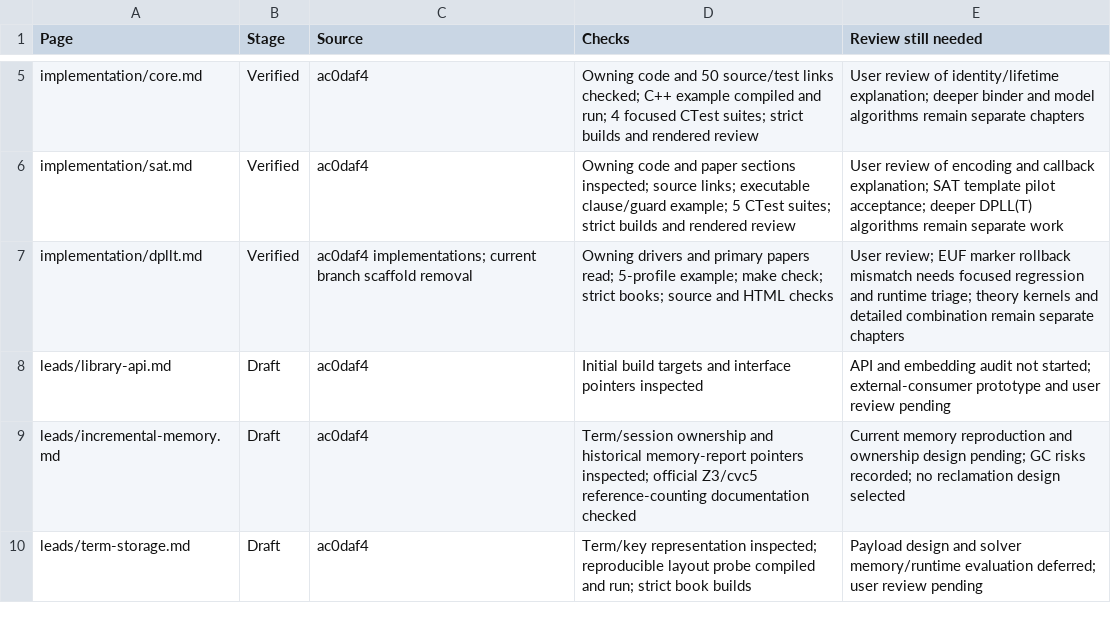
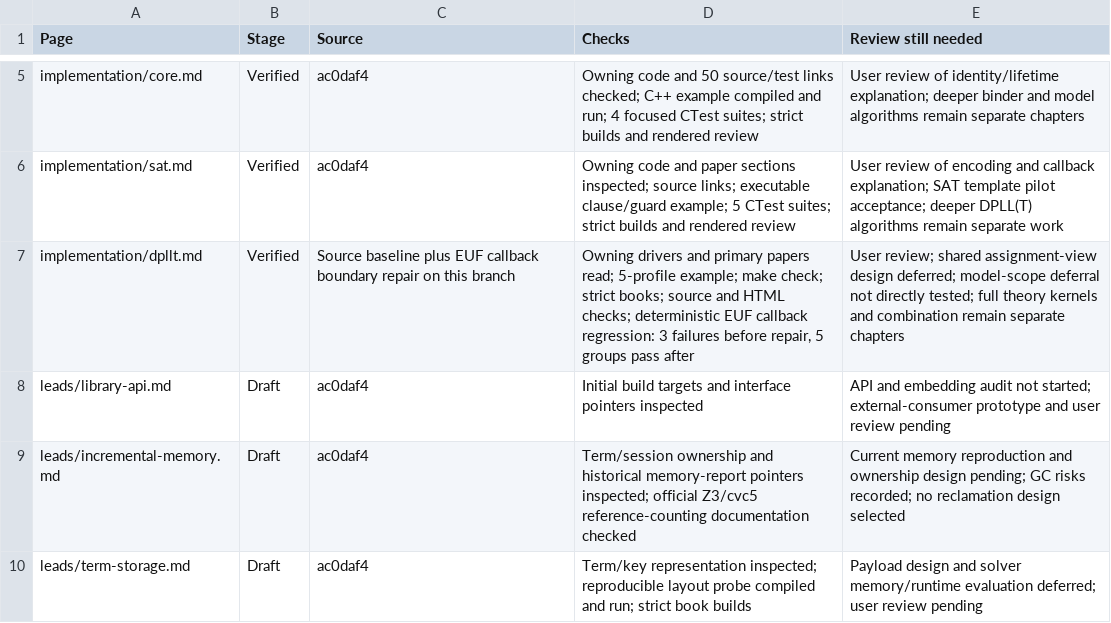
Before and after one commit to primo-solver/primo, a CSV file: docs-next/review.csv, drawn as a sheet; only a part is shown, gaps mark what is left out.

```diff
--- a/docs-next/review.csv
+++ b/docs-next/review.csv
@@ -6,3 +6,3 @@ implementation/core.md,Verified,ac0daf4,Owning code and 50 source/test links che
 implementation/sat.md,Verified,ac0daf4,Owning code and paper sections inspected; source links; executable clause/guard example; 5 CTest suites; strict builds and rendered review,User review of encoding and callback explanation; SAT template pilot acceptance; deeper DPLL(T) algorithms remain separate work
-implementation/dpllt.md,Verified,ac0daf4 implementations; current branch scaffold removal,Owning drivers and primary papers read; 5-profile example; make check; strict books; source and HTML checks,User review; EUF marker rollback mismatch needs focused regression and runtime triage; theory kernels and detailed combination remain separate chapters
+implementation/dpllt.md,Verified,Source baseline plus EUF callback boundary repair on this branch,"Owning drivers and primary papers read; 5-profile example; make check; strict books; source and HTML checks; deterministic EUF callback regression: 3 failures before repair, 5 groups pass after",User review; shared assignment-view design deferred; model-scope deferral not directly tested; full theory kernels and combination remain separate chapters
 leads/library-api.md,Draft,ac0daf4,Initial build targets and interface pointers inspected,API and embedding audit not started; external-consumer prototype and user review pending
```
Also changed, not shown: docs/documentation-page-map.csv, 11 other files.
